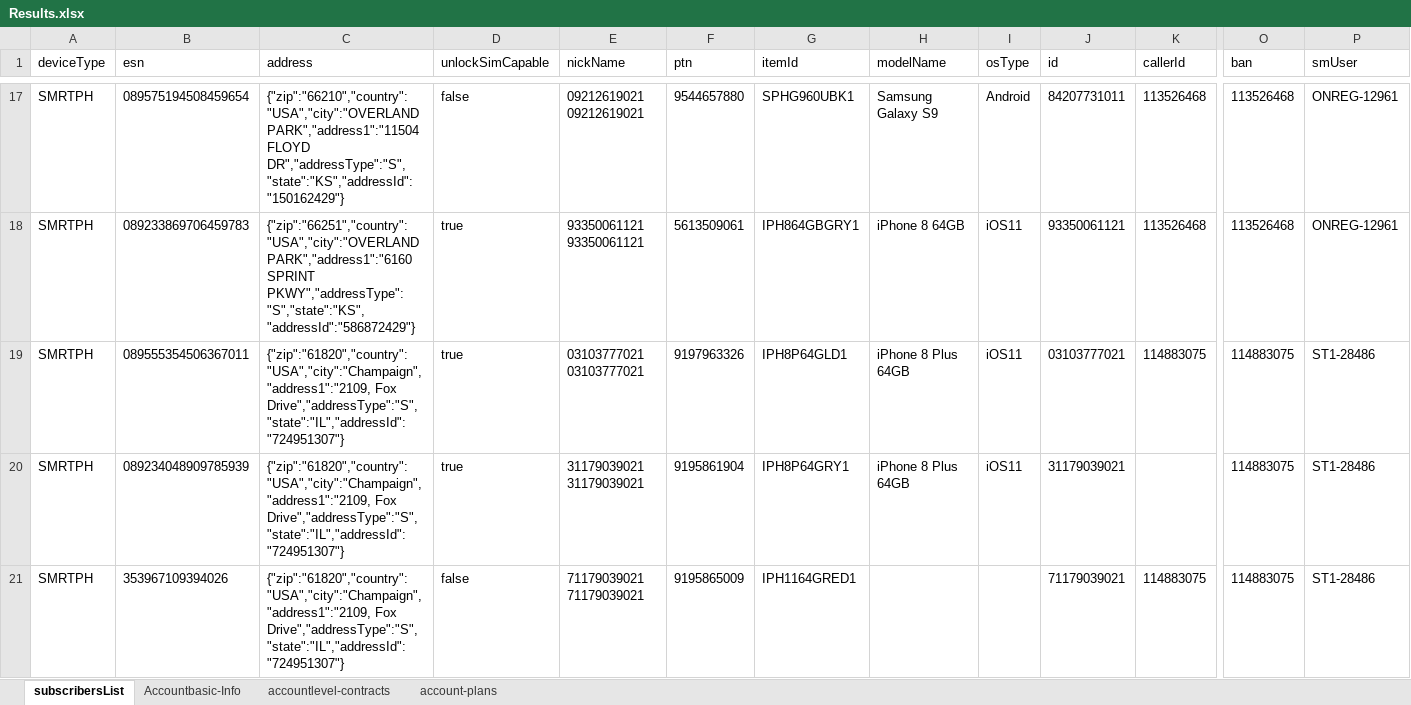
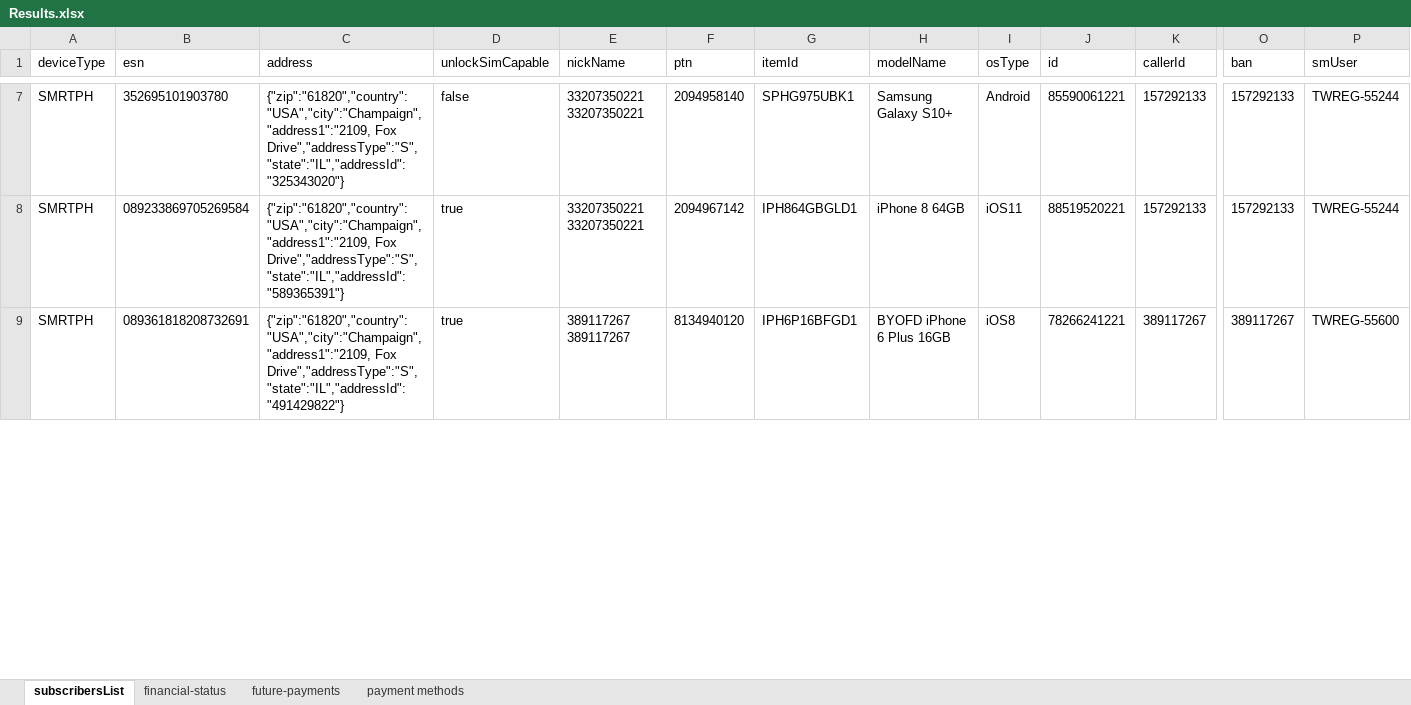
Before and after one commit to arjunreddypc/APIAutomaiton, an Excel workbook: Results.xlsx, sheet subscribersList, drawn as a sheet; only a part is shown, gaps mark what is left out; values as stored, in another font and other column widths than the file's, no borders; removed rows and columns are numbered as before the commit, all else as after; rows hold the shown columns only; the diff covers the shown part only; the diff names each change by its address in the sheet, - before the commit and + after, or states it on an @@ line.

```diff
--- a/Results.xlsx (sheet subscribersList)
+++ b/Results.xlsx (sheet subscribersList)
-sheet tab: Accountbasic-Info
+sheet tab: financial-status
-sheet tab: accountlevel-contracts
+sheet tab: future-payments
-sheet tab: account-plans
+sheet tab: payment methods
-B7 (esn): 089575194508459654
+B7 (esn): 352695101903780
-C7 (address): {"zip":"66210","country":"USA","city":"OVERLAND PARK","address1":"11504 FLOYD DR","addressType":"S","state":"KS","addressId":"150162429"}
+C7 (address): {"zip":"61820","country":"USA","city":"Champaign","address1":"2109, Fox Drive","addressType":"S","state":"IL","addressId":"325343020"}
-E7 (nickName): 09212619021 09212619021
+E7 (nickName): 33207350221 33207350221
-F7 (ptn): 9544657880
+F7 (ptn): 2094958140
-G7 (itemId): SPHG960UBK1
+G7 (itemId): SPHG975UBK1
-H7 (modelName): Samsung Galaxy S9
+H7 (modelName): Samsung Galaxy S10+
-J7 (id): 84207731011
+J7 (id): 85590061221
-K7:K8 (callerId): 113526468
+K7:K8 (callerId): 157292133
-O7:O8 (ban): 113526468
+O7:O8 (ban): 157292133
-P7:P8 (smUser): ONREG-12961
+P7:P8 (smUser): TWREG-55244
-B8 (esn): 089233869706459783
+B8 (esn): 089233869705269584
-C8 (address): {"zip":"66251","country":"USA","city":"OVERLAND PARK","address1":"6160 SPRINT PKWY","addressType":"S","state":"KS","addressId":"586872429"}
+C8 (address): {"zip":"61820","country":"USA","city":"Champaign","address1":"2109, Fox Drive","addressType":"S","state":"IL","addressId":"589365391"}
-E8 (nickName): 93350061121 93350061121
+E8 (nickName): 33207350221 33207350221
-F8 (ptn): 5613509061
+F8 (ptn): 2094967142
-G8 (itemId): IPH864GBGRY1
+G8 (itemId): IPH864GBGLD1
-J8 (id): 93350061121
+J8 (id): 88519520221
-B9 (esn): 089555354506367011
+B9 (esn): 089361818208732691
-C9 (address): {"zip":"61820","country":"USA","city":"Champaign","address1":"2109, Fox Drive","addressType":"S","state":"IL","addressId":"724951307"}
+C9 (address): {"zip":"61820","country":"USA","city":"Champaign","address1":"2109, Fox Drive","addressType":"S","state":"IL","addressId":"491429822"}
-E9 (nickName): 03103777021 03103777021
+E9 (nickName): 389117267 389117267
-F9 (ptn): 9197963326
+F9 (ptn): 8134940120
-G9 (itemId): IPH8P64GLD1
+G9 (itemId): IPH6P16BFGD1
-H9 (modelName): iPhone 8 Plus 64GB
+H9 (modelName): BYOFD iPhone 6 Plus 16GB
-I9 (osType): iOS11
+I9 (osType): iOS8
-J9 (id): 03103777021
+J9 (id): 78266241221
-K9 (callerId): 114883075
+K9 (callerId): 389117267
-O9 (ban): 114883075
+O9 (ban): 389117267
-P9 (smUser): ST1-28486
+P9 (smUser): TWREG-55600
-row 20: SMRTPH | 089234048909785939 | {"zip":"61820","country":"USA","city":"Champaign","address1":"2109, Fox Drive","addressType":"S","state":"IL","addressId":"724951307"} | true | 31179039021 31179039021 | 9195861904 | IPH8P64GRY1 | iPhone 8 Plus 64GB | iOS11 | 31179039021 |  | 114883075 | ST1-28486
-row 21: SMRTPH | 353967109394026 | {"zip":"61820","country":"USA","city":"Champaign","address1":"2109, Fox Drive","addressType":"S","state":"IL","addressId":"724951307"} | false | 71179039021 71179039021 | 9195865009 | IPH1164GRED1 |  |  | 71179039021 | 114883075 | 114883075 | ST1-28486
```
Also changed, not shown: 72 removed rows and 185 edited cells elsewhere in this sheet, sheet payment methods, sheet financial-status, sheet future-payments, APIInput.xlsx, APIOutput.xlsx, 3 other files.
